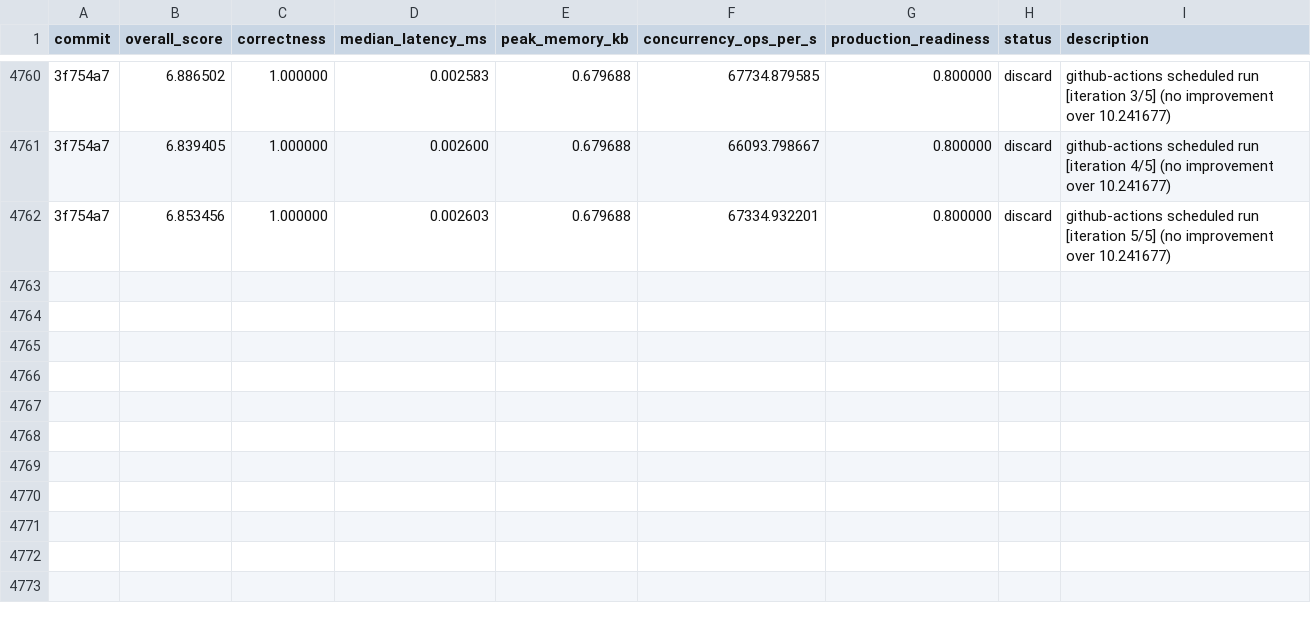
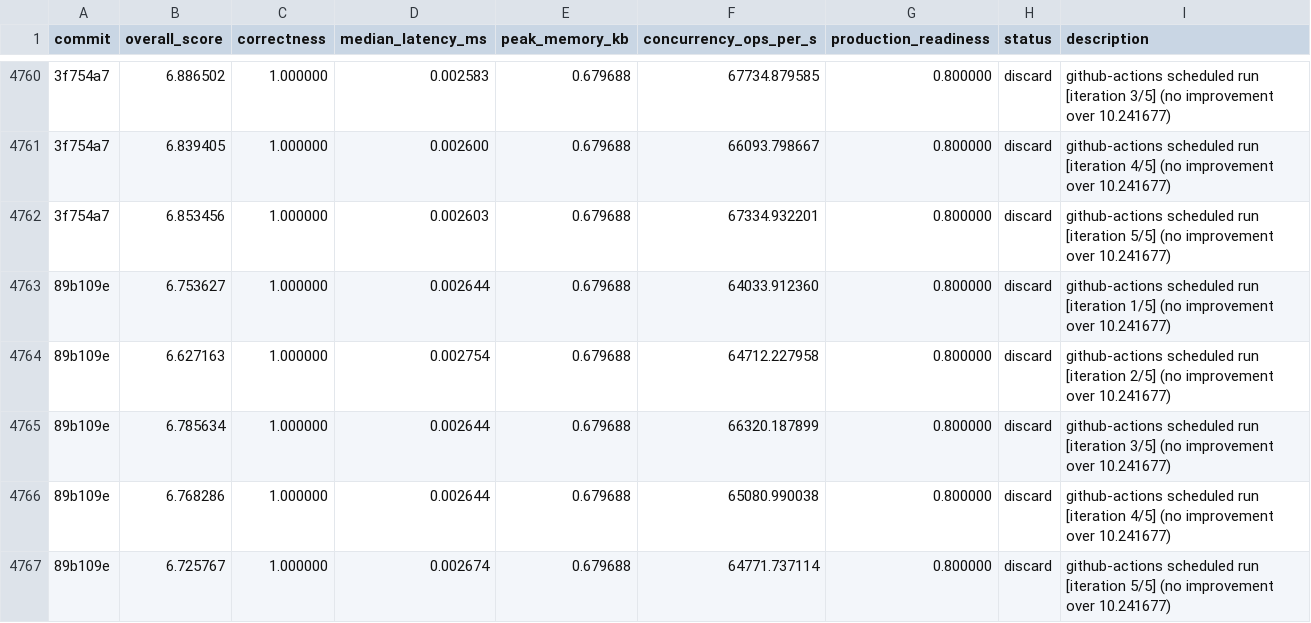
Before and after one commit to vneyman/autoresearch-function, a TSV file: .autoresearch/engineering/portfolio-return/results.tsv, drawn as a sheet; only a part is shown, gaps mark what is left out; the diff names each change by its address in the sheet, - before the commit and + after, or states it on an @@ line.

```diff
--- a/.autoresearch/engineering/portfolio-return/results.tsv
+++ b/.autoresearch/engineering/portfolio-return/results.tsv
+row 4763: 89b109e | 6.753627 | 1.000000 | 0.002644 | 0.679688 | 64033.912360 | 0.800000 | discard | github-actions scheduled run [iteration 1/5] (no improvement over 10.241677)
+row 4764: 89b109e | 6.627163 | 1.000000 | 0.002754 | 0.679688 | 64712.227958 | 0.800000 | discard | github-actions scheduled run [iteration 2/5] (no improvement over 10.241677)
+row 4765: 89b109e | 6.785634 | 1.000000 | 0.002644 | 0.679688 | 66320.187899 | 0.800000 | discard | github-actions scheduled run [iteration 3/5] (no improvement over 10.241677)
+row 4766: 89b109e | 6.768286 | 1.000000 | 0.002644 | 0.679688 | 65080.990038 | 0.800000 | discard | github-actions scheduled run [iteration 4/5] (no improvement over 10.241677)
+row 4767: 89b109e | 6.725767 | 1.000000 | 0.002674 | 0.679688 | 64771.737114 | 0.800000 | discard | github-actions scheduled run [iteration 5/5] (no improvement over 10.241677)
```
Also changed, not shown: 1 other file.
